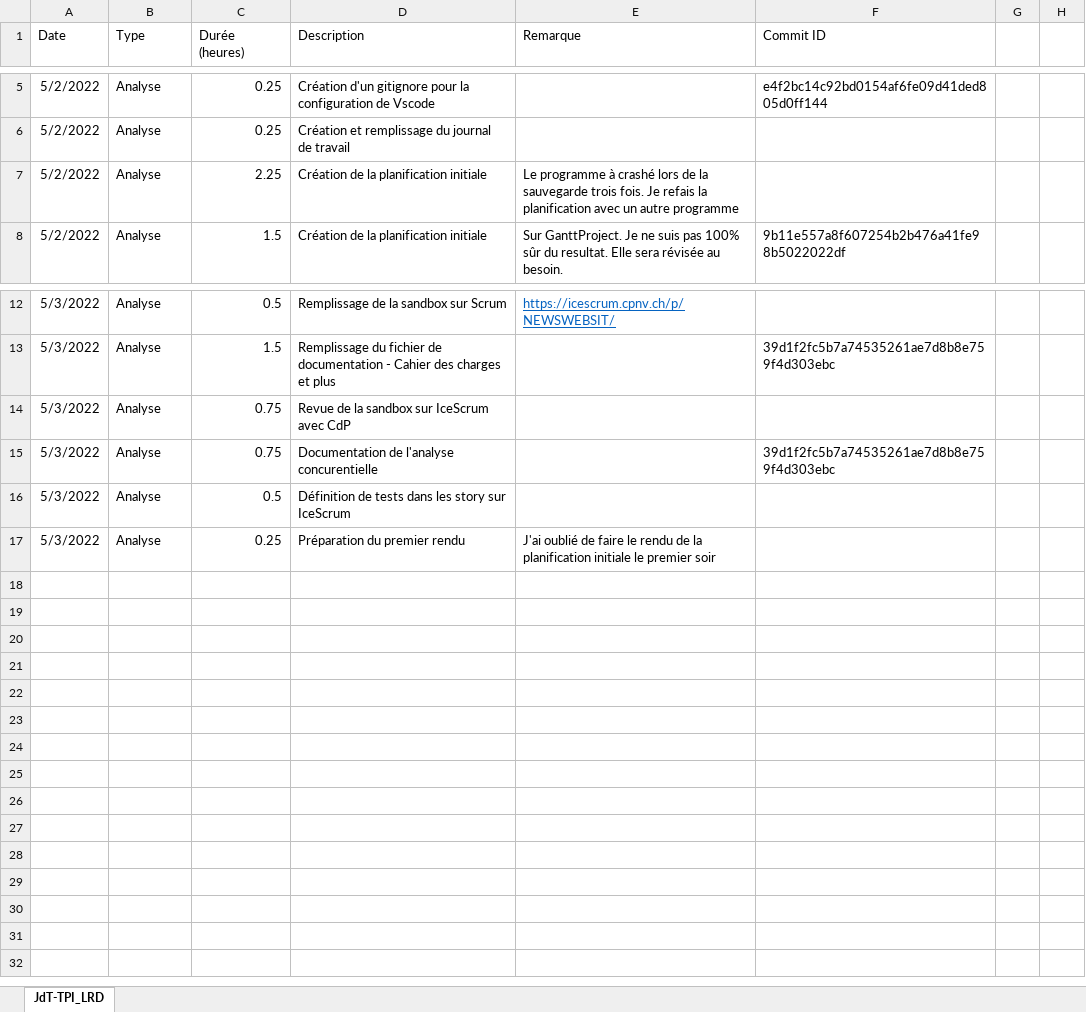
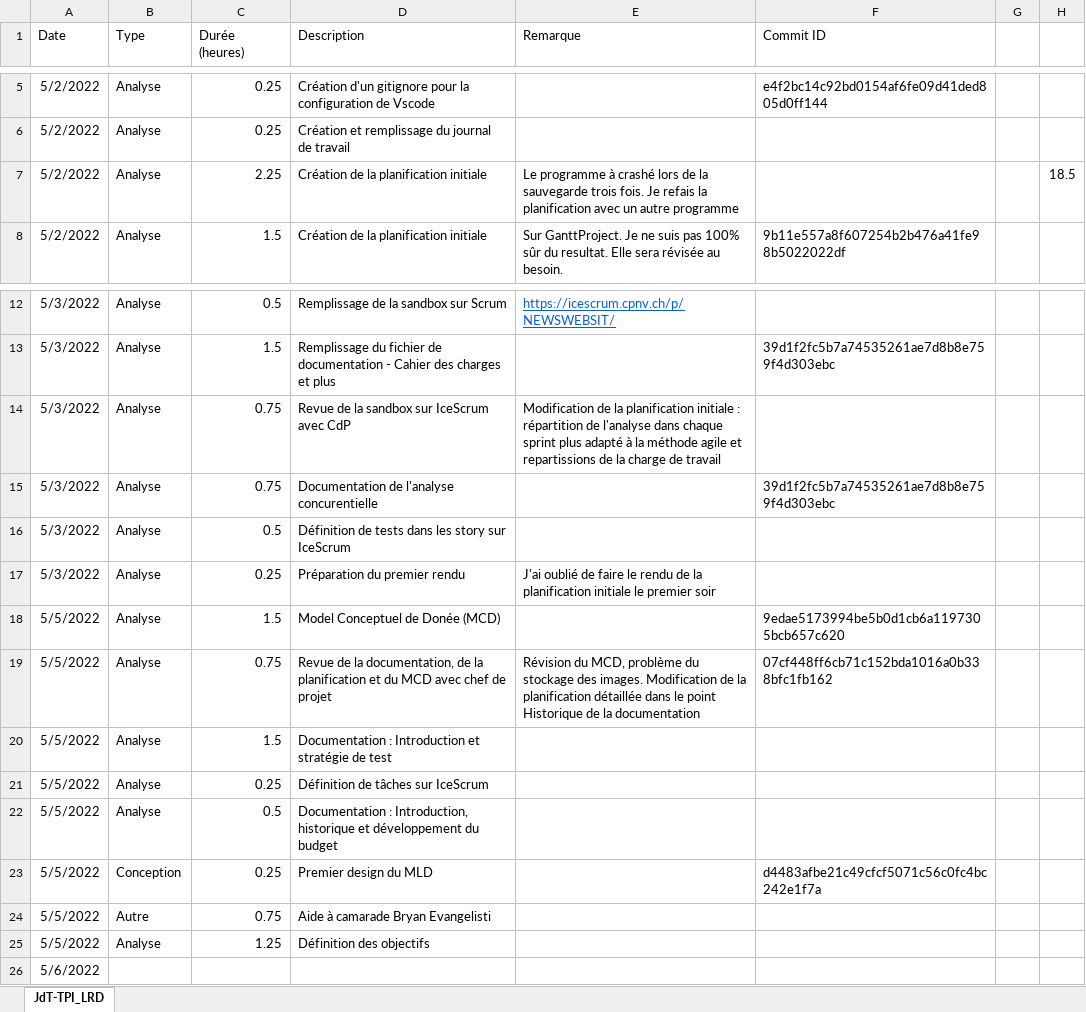
Before and after one commit to LouisRichard/tpi-news-website, an Excel workbook: Documentation/JournalDeTravail.xlsx, sheet JdT-TPI_LRD, drawn as a sheet; only a part is shown, gaps mark what is left out; values as stored, in another font and other column widths than the file's, no borders; table styles not drawn; the diff names each change by its address in the sheet, - before the commit and + after, or states it on an @@ line.

Commit message:
documentation and today's work diary

```diff
--- a/Documentation/JournalDeTravail.xlsx (sheet JdT-TPI_LRD)
+++ b/Documentation/JournalDeTravail.xlsx (sheet JdT-TPI_LRD)
-H7: (empty)
+H7: 18.5
-E14 (Remarque): (empty)
+E14 (Remarque): Modification de la planification initiale : répartition de l'analyse dans chaque sprint plus adapté à la méthode agile et repartissions de la charge de travail
+row 18: 5/5/2022 | Analyse | 1.5 | Model Conceptuel de Donée (MCD) |  | 9edae5173994be5b0d1cb6a1197305bcb657c620
+row 19: 5/5/2022 | Analyse | 0.75 | Revue de la documentation, de la planification et du MCD avec chef de projet | Révision du MCD, problème du stockage des images. Modification de la planification détaillée dans le point Historique de la documentation | 07cf448ff6cb71c152bda1016a0b338bfc1fb162
+row 20: 5/5/2022 | Analyse | 1.5 | Documentation : Introduction et stratégie de test
+row 21: 5/5/2022 | Analyse | 0.25 | Définition de tâches sur IceScrum
+row 22: 5/5/2022 | Analyse | 0.5 | Documentation : Introduction, historique et développement du budget
+row 23: 5/5/2022 | Conception | 0.25 | Premier design du MLD |  | d4483afbe21c49cfcf5071c56c0fc4bc242e1f7a
+row 24: 5/5/2022 | Autre | 0.75 | Aide à camarade Bryan Evangelisti
+row 25: 5/5/2022 | Analyse | 1.25 | Définition des objectifs
+row 26: 5/6/2022
```
Also changed, not shown: 2 other files.
